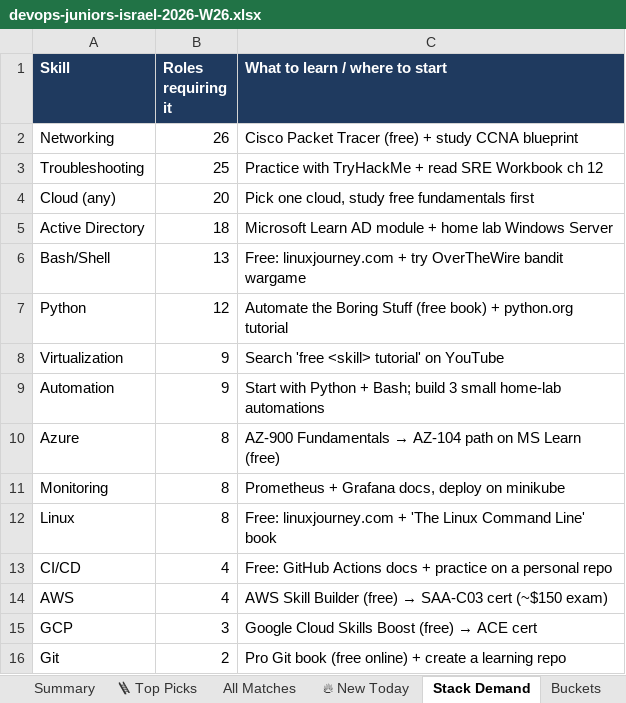
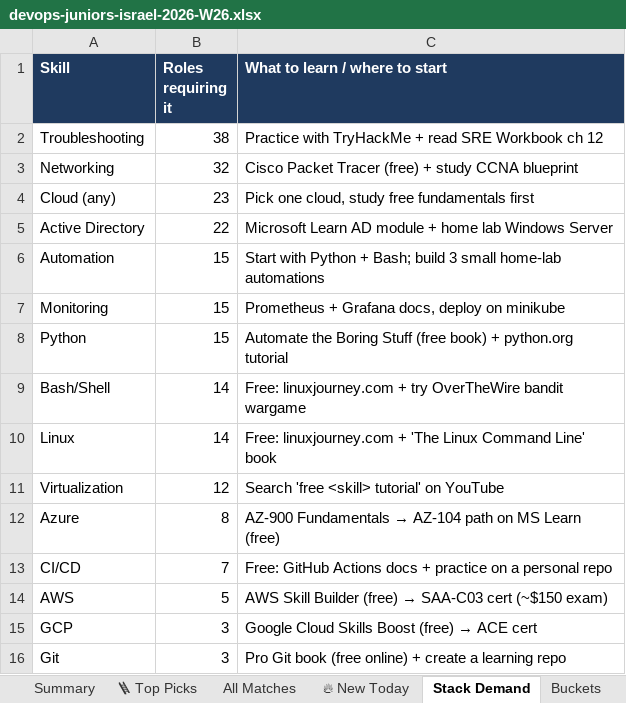
Before and after one commit to OrelBello/devops-market-data, an Excel workbook: reports/devops-juniors-israel-2026-W26.xlsx, sheet Stack Demand, drawn as a sheet; values as stored, in another font and other column widths than the file's, no borders; removed rows and columns are numbered as before the commit, all else as after; the diff names each change by its address in the sheet, - before the commit and + after, or states it on an @@ line.

```diff
--- a/reports/devops-juniors-israel-2026-W26.xlsx (sheet Stack Demand)
+++ b/reports/devops-juniors-israel-2026-W26.xlsx (sheet Stack Demand)
-row 2: Networking | 26 | Cisco Packet Tracer (free) + study CCNA blueprint
-B2 (Roles requiring it): 25
+B2 (Roles requiring it): 38
+row 3: Networking | 32 | Cisco Packet Tracer (free) + study CCNA blueprint
-B4 (Roles requiring it): 20
+B4 (Roles requiring it): 23
-B5 (Roles requiring it): 18
+B5 (Roles requiring it): 22
-row 6: Bash/Shell | 13 | Free: linuxjourney.com + try OverTheWire bandit wargame
+row 6: Automation | 15 | Start with Python + Bash; build 3 small home-lab automations
+row 7: Monitoring | 15 | Prometheus + Grafana docs, deploy on minikube
-B8 (Roles requiring it): 12
+B8 (Roles requiring it): 15
+row 9: Bash/Shell | 14 | Free: linuxjourney.com + try OverTheWire bandit wargame
+row 10: Linux | 14 | Free: linuxjourney.com + 'The Linux Command Line' book
-B11 (Roles requiring it): 9
+B11 (Roles requiring it): 12
-row 9: Automation | 9 | Start with Python + Bash; build 3 small home-lab automations
-row 11: Monitoring | 8 | Prometheus + Grafana docs, deploy on minikube
-row 12: Linux | 8 | Free: linuxjourney.com + 'The Linux Command Line' book
-B13 (Roles requiring it): 4
+B13 (Roles requiring it): 7
-B14 (Roles requiring it): 4
+B14 (Roles requiring it): 5
-B16 (Roles requiring it): 2
+B16 (Roles requiring it): 3
```
Also changed, not shown: sheet All Matches, sheet 🪜 Top Picks, sheet 🔥 New Today, sheet Summary, sheet Buckets, sheet Diagnostics, reports/devops-jobs-israel-2026-W26.xlsx, reports/devops-jobs-israel-latest.xlsx, 11 other files.
